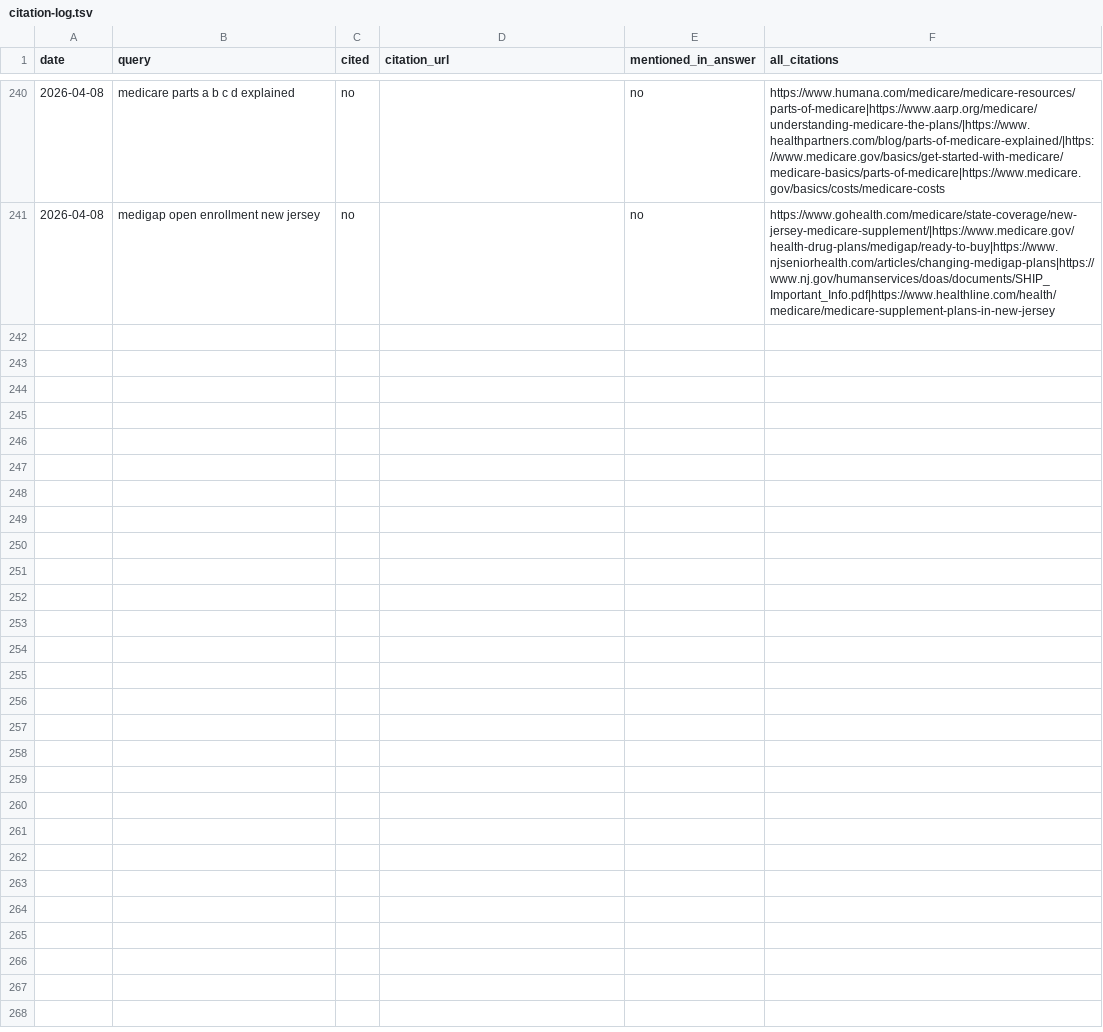
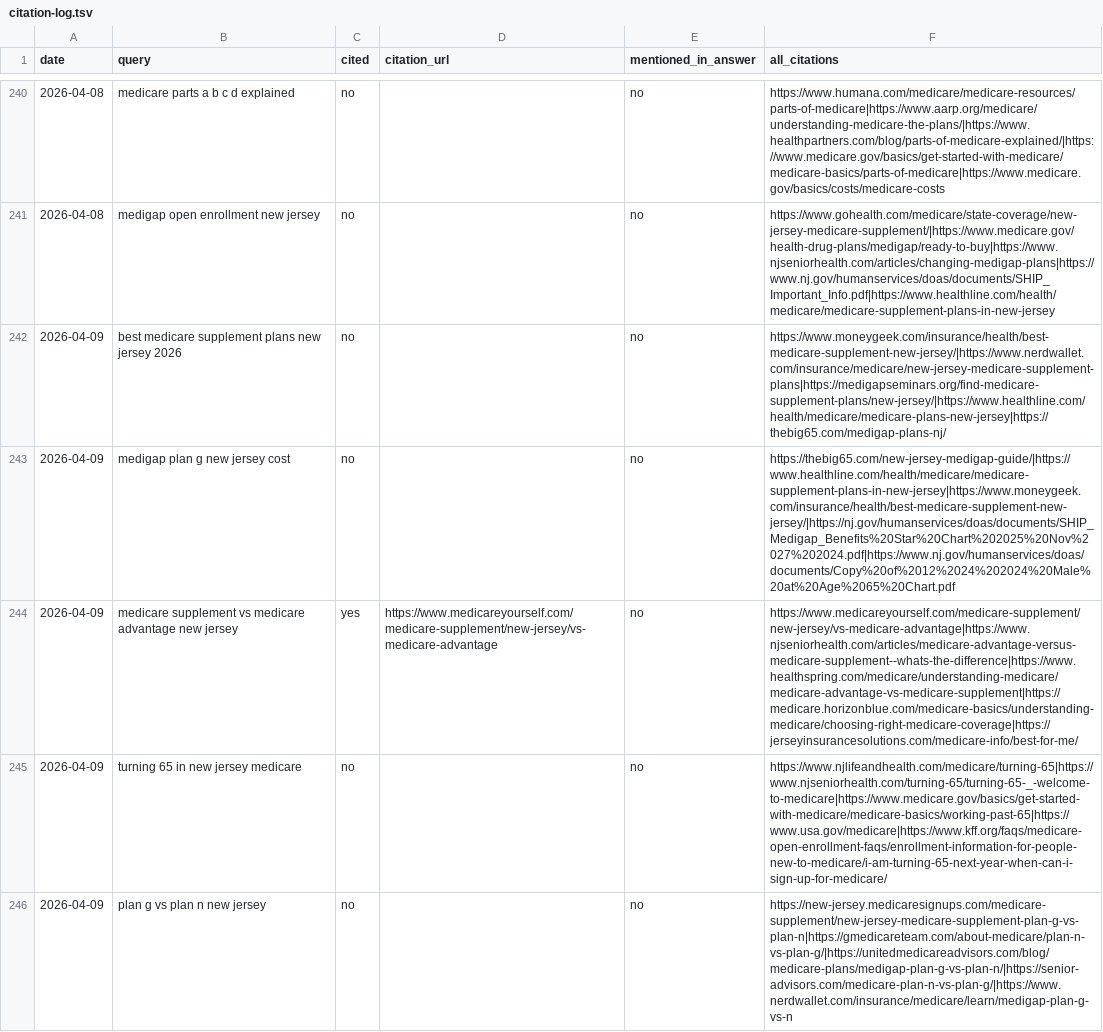
Before and after one commit to ekmagent/EKMMain, a TSV file: citation-log.tsv, drawn as a sheet; only a part is shown, gaps mark what is left out; the diff covers the shown part only; the diff names each change by its address in the sheet, - before the commit and + after, or states it on an @@ line.

```diff
--- a/citation-log.tsv
+++ b/citation-log.tsv
+row 242: 2026-04-09 | best medicare supplement plans new jersey 2026 | no |  | no | https://www.moneygeek.com/insurance/health/best-medicare-supplement-new-jersey/|https://www.nerdwallet.com/insurance/medicare/new-jersey-medicare-supplement-plans|https://medigapseminars.org/find-medicare-supplement-plans/new-jersey/|https://www.healthline.com/health/medicare/medicare-plans-new-jersey|https://thebig65.com/medigap-plans-nj/
+row 243: 2026-04-09 | medigap plan g new jersey cost | no |  | no | https://thebig65.com/new-jersey-medigap-guide/|https://www.healthline.com/health/medicare/medicare-supplement-plans-in-new-jersey|https://www.moneygeek.com/insurance/health/best-medicare-supplement-new-jersey/|https://nj.gov/humanservices/doas/documents/SHIP_Medigap_Benefits%20Star%20Chart%202025%20Nov%2027%202024.pdf|https://www.nj.gov/humanservices/doas/documents/Copy%20of%2012%2024%202024%20Male%20at%20Age%2065%20Chart.pdf
+row 244: 2026-04-09 | medicare supplement vs medicare advantage new jersey | yes | https://www.medicareyourself.com/medicare-supplement/new-jersey/vs-medicare-advantage | no | https://www.medicareyourself.com/medicare-supplement/new-jersey/vs-medicare-advantage|https://www.njseniorhealth.com/articles/medicare-advantage-versus-medicare-supplement--whats-the-difference|https://www.healthspring.com/medicare/understanding-medicare/medicare-advantage-vs-medicare-supplement|https://medicare.horizonblue.com/medicare-basics/understanding-medicare/choosing-right-medicare-coverage|https://jerseyinsurancesolutions.com/medicare-info/best-for-me/
+row 245: 2026-04-09 | turning 65 in new jersey medicare | no |  | no | https://www.njlifeandhealth.com/medicare/turning-65|https://www.njseniorhealth.com/turning-65/turning-65-_-welcome-to-medicare|https://www.medicare.gov/basics/get-started-with-medicare/medicare-basics/working-past-65|https://www.usa.gov/medicare|https://www.kff.org/faqs/medicare-open-enrollment-faqs/enrollment-information-for-people-new-to-medicare/i-am-turning-65-next-year-when-can-i-sign-up-for-medicare/
+row 246: 2026-04-09 | plan g vs plan n new jersey | no |  | no | https://new-jersey.medicaresignups.com/medicare-supplement/new-jersey-medicare-supplement-plan-g-vs-plan-n|https://gmedicareteam.com/about-medicare/plan-n-vs-plan-g/|https://unitedmedicareadvisors.com/blog/medicare-plans/medigap-plan-g-vs-plan-n/|https://senior-advisors.com/medicare-plan-n-vs-plan-g/|https://www.nerdwallet.com/insurance/medicare/learn/medigap-plan-g-vs-n
```
Also changed, not shown: 5 added rows elsewhere in this file, serp-log.tsv, 1 other file.
